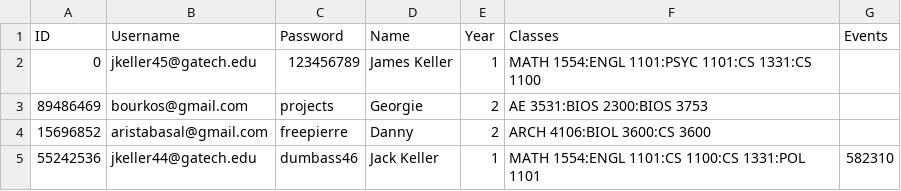
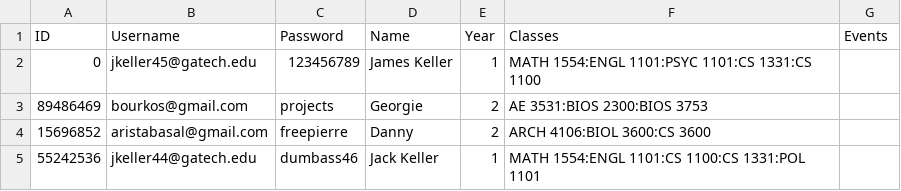
Before and after one commit to DhruvShah09/Carousel, a CSV file: user_data.csv, drawn as a sheet.

```diff
--- a/user_data.csv
+++ b/user_data.csv
@@ -4,2 +4,2 @@ ID,Username,Password,Name,Year,Classes,Events
 15696852,aristabasal@gmail.com,freepierre,Danny,2,ARCH 4106:BIOL 3600:CS 3600,
-55242536,jkeller44@gatech.edu,dumbass46,Jack Keller,1,MATH 1554:ENGL 1101:CS 1100:CS 1331:POL 1101,582310
+55242536,jkeller44@gatech.edu,dumbass46,Jack Keller,1,MATH 1554:ENGL 1101:CS 1100:CS 1331:POL 1101,
```
Also changed, not shown: 1 other file.
